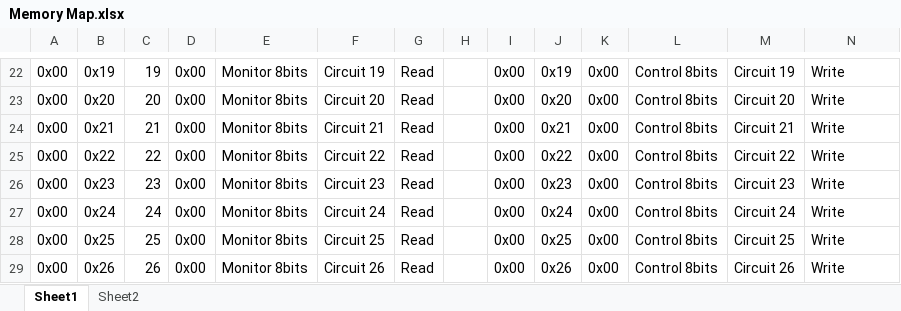
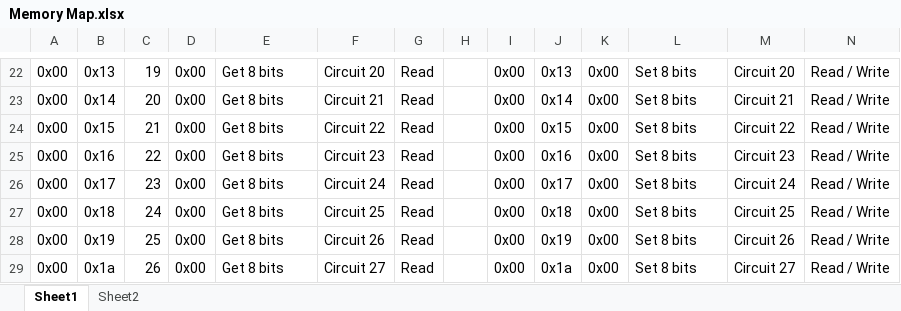
Before and after one commit to PottyMonster/ModbusShift, an Excel workbook: Memory Map.xlsx, sheet Sheet1, drawn as a sheet; only a part is shown, gaps mark what is left out; values as stored, in another font and other column widths than the file's, no cell formats; the diff covers the shown part only; the diff names each change by its address in the sheet, - before the commit and + after, or states it on an @@ line.

```diff
--- a/Memory Map.xlsx (sheet Sheet1)
+++ b/Memory Map.xlsx (sheet Sheet1)
-B22: 0x19
+B22: 0x13
-E22:E29: Monitor 8bits
+E22:E29: Get 8 bits
-F22: Circuit 19
+F22: Circuit 20
-J22: 0x19
+J22: 0x13
-L22:L29: Control 8bits
+L22:L29: Set 8 bits
-M22: Circuit 19
+M22: Circuit 20
-N22:N29: Write
+N22:N29: Read / Write
-B23: 0x20
+B23: 0x14
-F23: Circuit 20
+F23: Circuit 21
-J23: 0x20
+J23: 0x14
-M23: Circuit 20
+M23: Circuit 21
-B24: 0x21
+B24: 0x15
-F24: Circuit 21
+F24: Circuit 22
-J24: 0x21
+J24: 0x15
-M24: Circuit 21
+M24: Circuit 22
-B25: 0x22
+B25: 0x16
-F25: Circuit 22
+F25: Circuit 23
-J25: 0x22
+J25: 0x16
-M25: Circuit 22
+M25: Circuit 23
-B26: 0x23
+B26: 0x17
-F26: Circuit 23
+F26: Circuit 24
-J26: 0x23
+J26: 0x17
-M26: Circuit 23
+M26: Circuit 24
-B27: 0x24
+B27: 0x18
-F27: Circuit 24
+F27: Circuit 25
-J27: 0x24
+J27: 0x18
-M27: Circuit 24
+M27: Circuit 25
-B28: 0x25
+B28: 0x19
-F28: Circuit 25
+F28: Circuit 26
-J28: 0x25
+J28: 0x19
-M28: Circuit 25
+M28: Circuit 26
-B29: 0x26
+B29: 0x1a
-F29: Circuit 26
+F29: Circuit 27
-J29: 0x26
+J29: 0x1a
-M29: Circuit 26
+M29: Circuit 27
```
Also changed, not shown: 31 added rows, 27 removed rows, 1 moved row, 177 edited cells and merged cells elsewhere in this sheet, cell formats, 31 other files.
